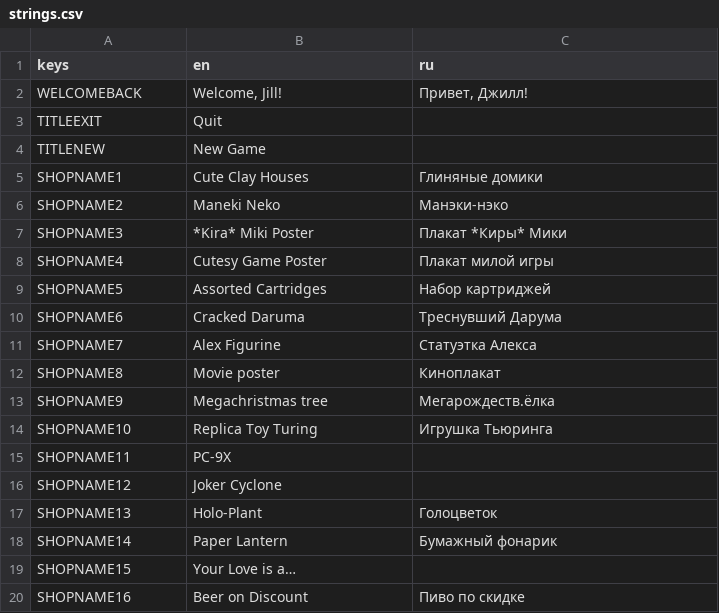
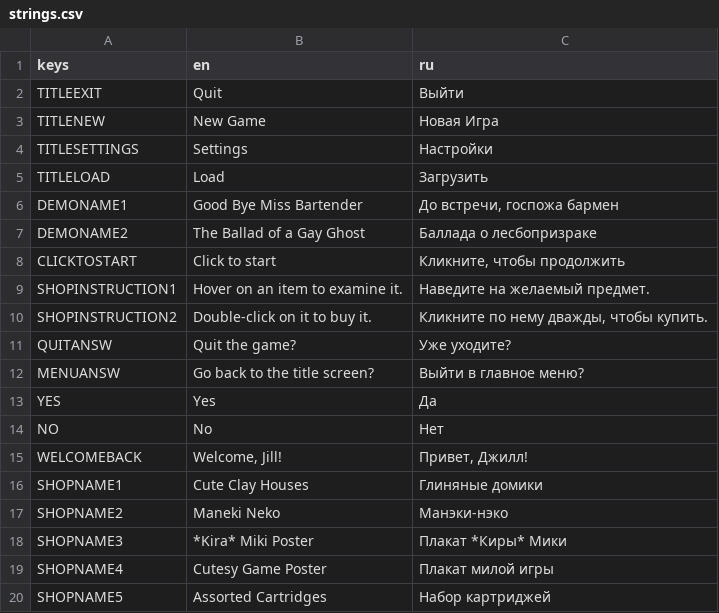
Before and after one commit to APAmk2/Calicomp_Debug, a CSV file: resources/strings.csv, drawn as a sheet; only a part is shown; the shorter side is filled out with more unchanged rows.

```diff
--- a/resources/strings.csv
+++ b/resources/strings.csv
@@ -1,5 +1,16 @@
 keys,en,ru
+TITLEEXIT,Quit,Выйти
+TITLENEW,New Game,Новая Игра
+TITLESETTINGS,Settings,Настройки
+TITLELOAD,Load,Загрузить
+DEMONAME1,Good Bye Miss Bartender,"До встречи, госпожа бармен"
+DEMONAME2,The Ballad of a Gay Ghost,Баллада о лесбопризраке
+CLICKTOSTART,Click to start,"Кликните, чтобы продолжить"
+SHOPINSTRUCTION1,Hover on an item to examine it.,Наведите на желаемый предмет.
+SHOPINSTRUCTION2,Double-click on it to buy it.,"Кликните по нему дважды, чтобы купить."
+QUITANSW,Quit the game?,Уже уходите?
+MENUANSW,Go back to the title screen?,Выйти в главное меню?
+YES,Yes,Да
+NO,No,Нет
 WELCOMEBACK,"Welcome, Jill!","Привет, Джилл!"
-TITLEEXIT,Quit,
-TITLENEW,New Game,
 SHOPNAME1,Cute Clay Houses,Глиняные домики
```
Also changed, not shown: 12 other files.
